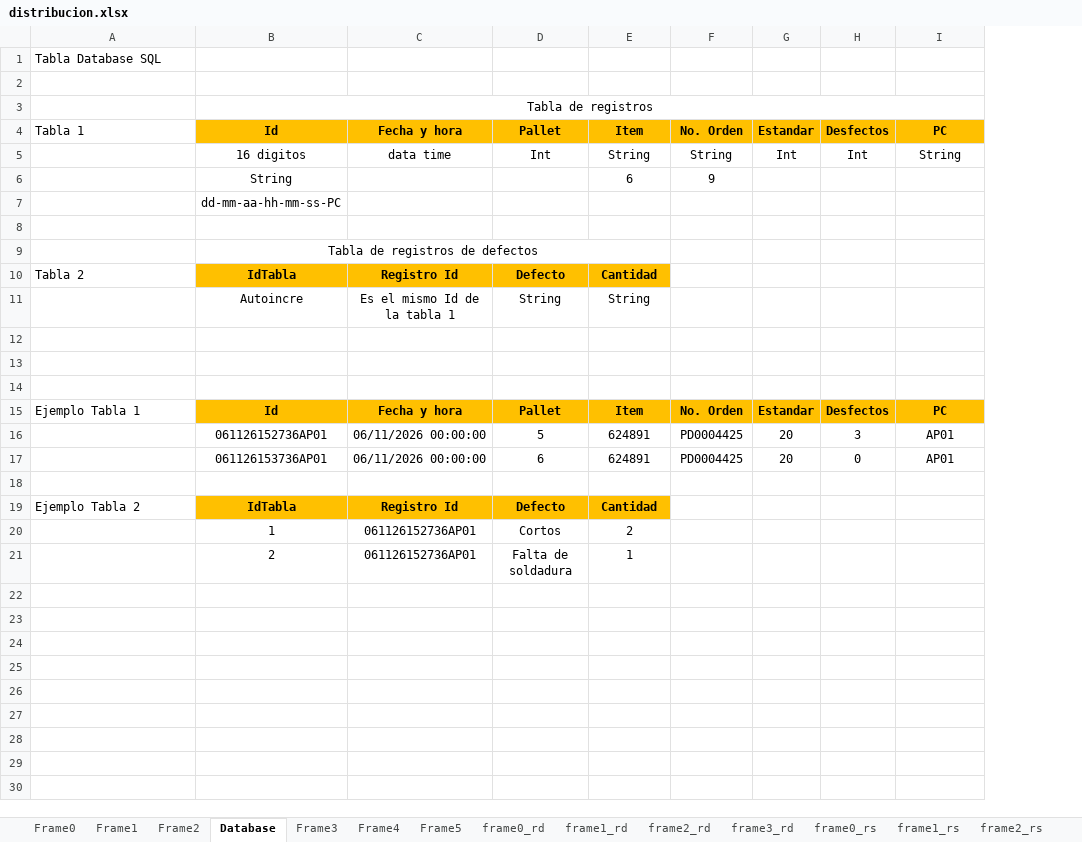
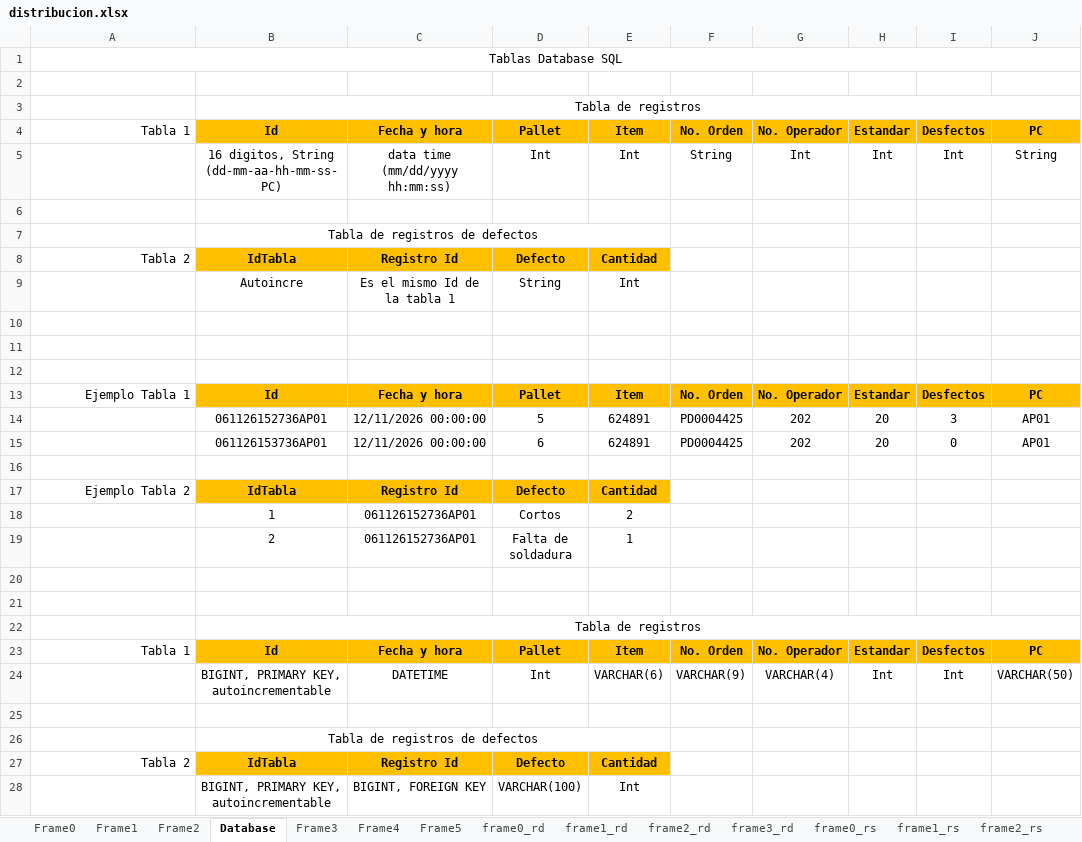
Before and after one commit to OscarTovar94/Registro_defectos_SEHO, an Excel workbook: distribucion.xlsx, sheet Database, drawn as a sheet; values as stored, in another font and other column widths than the file's, no borders; removed rows and columns are numbered as before the commit, all else as after; the diff names each change by its address in the sheet, - before the commit and + after, or states it on an @@ line.

```diff
--- a/distribucion.xlsx (sheet Database)
+++ b/distribucion.xlsx (sheet Database)
+column G, rows 4-15: No. Operador | Int |  |  |  |  |  |  |  | No. Operador | 202 | 202
-A1: Tabla Database SQL
+A1: Tablas Database SQL
-A1 alignment: left
+A1 alignment: center
+A1:J1 merged
-A4 alignment: left
+A4 alignment: right
-B5: 16 digitos
+B5: 16 digitos, String (dd-mm-aa-hh-mm-ss-PC)
-C5: data time
+C5: data time (mm/dd/yyyy hh:mm:ss)
-E5: String
+E5: Int
-row 6:  | String |  |  | 6 | 9
-row 7:  | dd-mm-aa-hh-mm-ss-PC
-A8 alignment: left
+A8 alignment: right
-E9: String
+E9: Int
-A13 alignment: left
+A13 alignment: right
-C14:C15: 06/11/2026 00:00:00
+C14:C15: 12/11/2026 00:00:00
-A17 alignment: left
+A17 alignment: right
+row 20: (empty)
+row 21: (empty)
+row 22:  | Tabla de registros
+row 23: Tabla 1 | Id | Fecha y hora | Pallet | Item | No. Orden | No. Operador | Estandar | Desfectos | PC
+row 24:  | BIGINT, PRIMARY KEY, autoincrementable | DATETIME | Int | VARCHAR(6) | VARCHAR(9) | VARCHAR(4) | Int | Int | VARCHAR(50)
+row 25: (empty)
+row 26:  | Tabla de registros de defectos
+row 27: Tabla 2 | IdTabla | Registro Id | Defecto | Cantidad
+row 28:  | BIGINT, PRIMARY KEY, autoincrementable | BIGINT, FOREIGN KEY | VARCHAR(100) | Int
```
Also changed, not shown: sheet Frame4, charts or pictures, 21 other files.
